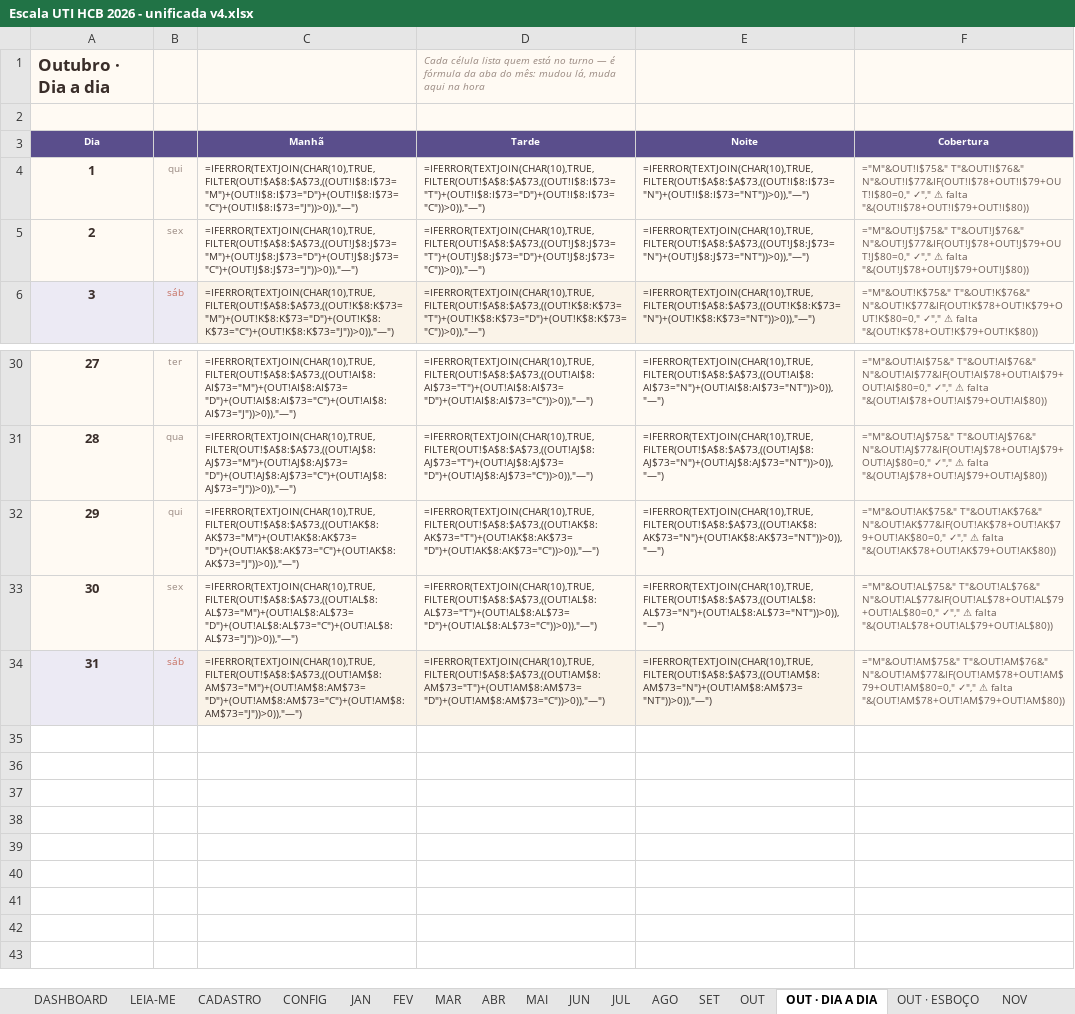
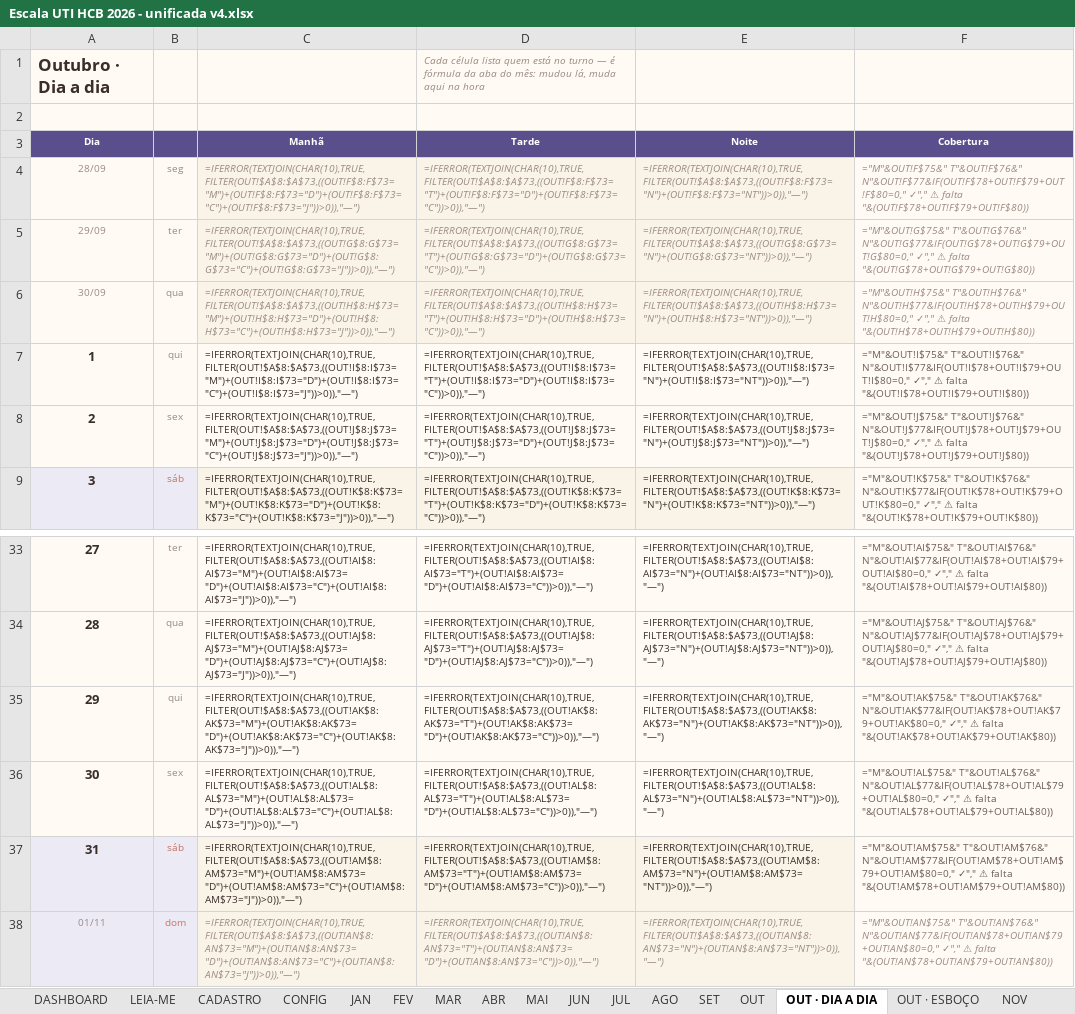
Before and after one commit to marcosgvs/colo-ritmo, an Excel workbook: docs/escala-tools/Escala UTI HCB 2026 - unificada v4.xlsx, sheet OUT · DIA A DIA, drawn as a sheet; only a part is shown, gaps mark what is left out; values as stored, in another font and other column widths than the file's, no borders; formulas without a stored value are shown as written; the diff names each change by its address in the sheet, - before the commit and + after, or states it on an @@ line.

```diff
--- a/docs/escala-tools/Escala UTI HCB 2026 - unificada v4.xlsx (sheet OUT · DIA A DIA)
+++ b/docs/escala-tools/Escala UTI HCB 2026 - unificada v4.xlsx (sheet OUT · DIA A DIA)
+row 4: 28/09 | seg | =IFERROR(TEXTJOIN(CHAR(10),TRUE,FILTER(OUT!$A$8:$A$73,((OUT!F$8:F$73="M")+(OUT!F$8:F$73="D")+(OUT!F$8:F$73="C")+(OUT!F$8:F$73="J"))>0)),"—") | =IFERROR(TEXTJOIN(CHAR(10),TRUE,FILTER(OUT!$A$8:$A$73,((OUT!F$8:F$73="T")+(OUT!F$8:F$73="D")+(OUT!F$8:F$73="C"))>0)),"—") | =IFERROR(TEXTJOIN(CHAR(10),TRUE,FILTER(OUT!$A$8:$A$73,((OUT!F$8:F$73="N")+(OUT!F$8:F$73="NT"))>0)),"—") | ="M"&OUT!F$75&" T"&OUT!F$76&" N"&OUT!F$77&IF(OUT!F$78+OUT!F$79+OUT!F$80=0," ✓"," ⚠ falta "&(OUT!F$78+OUT!F$79+OUT!F$80))
+row 5: 29/09 | ter | =IFERROR(TEXTJOIN(CHAR(10),TRUE,FILTER(OUT!$A$8:$A$73,((OUT!G$8:G$73="M")+(OUT!G$8:G$73="D")+(OUT!G$8:G$73="C")+(OUT!G$8:G$73="J"))>0)),"—") | =IFERROR(TEXTJOIN(CHAR(10),TRUE,FILTER(OUT!$A$8:$A$73,((OUT!G$8:G$73="T")+(OUT!G$8:G$73="D")+(OUT!G$8:G$73="C"))>0)),"—") | =IFERROR(TEXTJOIN(CHAR(10),TRUE,FILTER(OUT!$A$8:$A$73,((OUT!G$8:G$73="N")+(OUT!G$8:G$73="NT"))>0)),"—") | ="M"&OUT!G$75&" T"&OUT!G$76&" N"&OUT!G$77&IF(OUT!G$78+OUT!G$79+OUT!G$80=0," ✓"," ⚠ falta "&(OUT!G$78+OUT!G$79+OUT!G$80))
+row 6: 30/09 | qua | =IFERROR(TEXTJOIN(CHAR(10),TRUE,FILTER(OUT!$A$8:$A$73,((OUT!H$8:H$73="M")+(OUT!H$8:H$73="D")+(OUT!H$8:H$73="C")+(OUT!H$8:H$73="J"))>0)),"—") | =IFERROR(TEXTJOIN(CHAR(10),TRUE,FILTER(OUT!$A$8:$A$73,((OUT!H$8:H$73="T")+(OUT!H$8:H$73="D")+(OUT!H$8:H$73="C"))>0)),"—") | =IFERROR(TEXTJOIN(CHAR(10),TRUE,FILTER(OUT!$A$8:$A$73,((OUT!H$8:H$73="N")+(OUT!H$8:H$73="NT"))>0)),"—") | ="M"&OUT!H$75&" T"&OUT!H$76&" N"&OUT!H$77&IF(OUT!H$78+OUT!H$79+OUT!H$80=0," ✓"," ⚠ falta "&(OUT!H$78+OUT!H$79+OUT!H$80))
+row 38: 01/11 | dom | =IFERROR(TEXTJOIN(CHAR(10),TRUE,FILTER(OUT!$A$8:$A$73,((OUT!AN$8:AN$73="M")+(OUT!AN$8:AN$73="D")+(OUT!AN$8:AN$73="C")+(OUT!AN$8:AN$73="J"))>0)),"—") | =IFERROR(TEXTJOIN(CHAR(10),TRUE,FILTER(OUT!$A$8:$A$73,((OUT!AN$8:AN$73="T")+(OUT!AN$8:AN$73="D")+(OUT!AN$8:AN$73="C"))>0)),"—") | =IFERROR(TEXTJOIN(CHAR(10),TRUE,FILTER(OUT!$A$8:$A$73,((OUT!AN$8:AN$73="N")+(OUT!AN$8:AN$73="NT"))>0)),"—") | ="M"&OUT!AN$75&" T"&OUT!AN$76&" N"&OUT!AN$77&IF(OUT!AN$78+OUT!AN$79+OUT!AN$80=0," ✓"," ⚠ falta "&(OUT!AN$78+OUT!AN$79+OUT!AN$80))
```
Also changed, not shown: sheet LEIA-ME, 1 other file.
